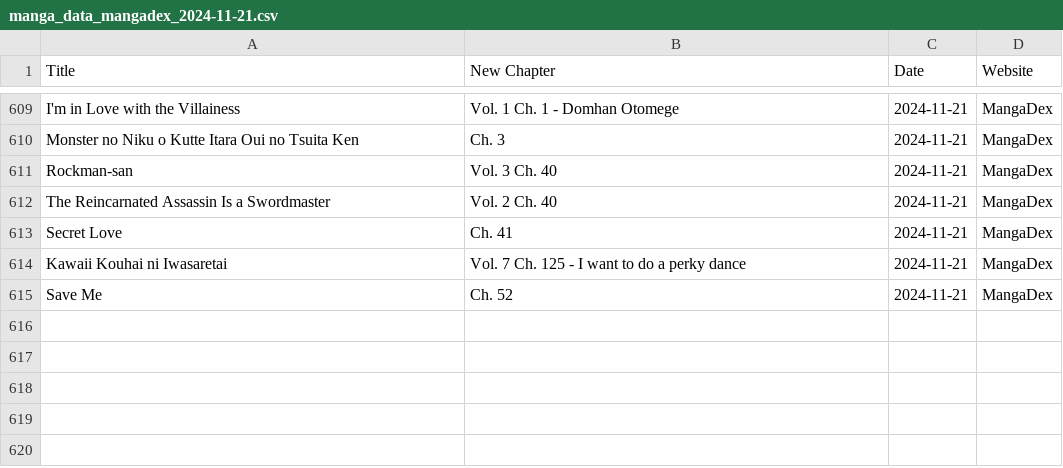
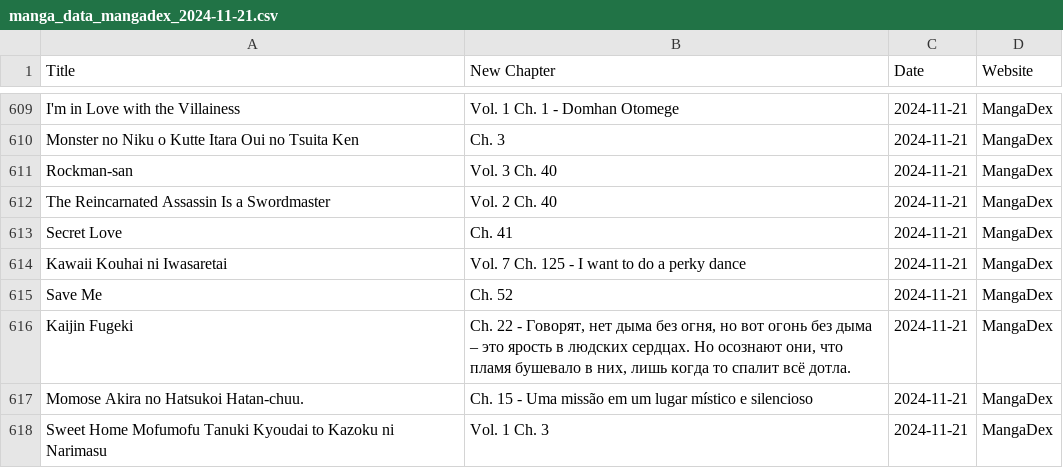
Before and after one commit to Ellimaaac/MangaNotifier, a CSV file: dB/manga_data_mangadex_2024-11-21.csv, drawn as a sheet; only a part is shown, gaps mark what is left out.

Commit message:
Add manga_data_mangadex_2024-11-21.csv

```diff
--- a/dB/manga_data_mangadex_2024-11-21.csv
+++ b/dB/manga_data_mangadex_2024-11-21.csv
@@ -615 +615,4 @@ Kawaii Kouhai ni Iwasaretai,Vol. 7 Ch. 125 - I want to do a perky dance,2024-11-
 Save Me,Ch. 52,2024-11-21,MangaDex
+Kaijin Fugeki,"Ch. 22 - Говорят, нет дыма без огня, но вот огонь без дыма – это ярость в людских сердцах. Но осознают они, что пламя бушевало в них, лишь когда то спалит всё дотла.",2024-11-21,MangaDex
+Momose Akira no Hatsukoi Hatan-chuu.,Ch. 15 - Uma missão em um lugar místico e silencioso,2024-11-21,MangaDex
+Sweet Home Mofumofu Tanuki Kyoudai to Kazoku ni Narimasu,Vol. 1 Ch. 3,2024-11-21,MangaDex
```
